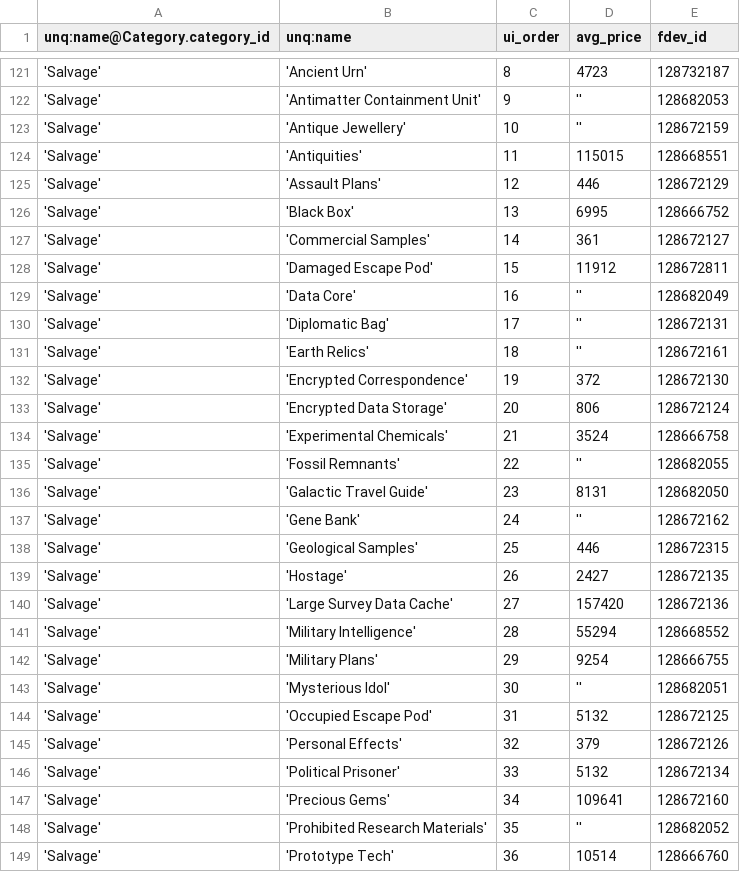
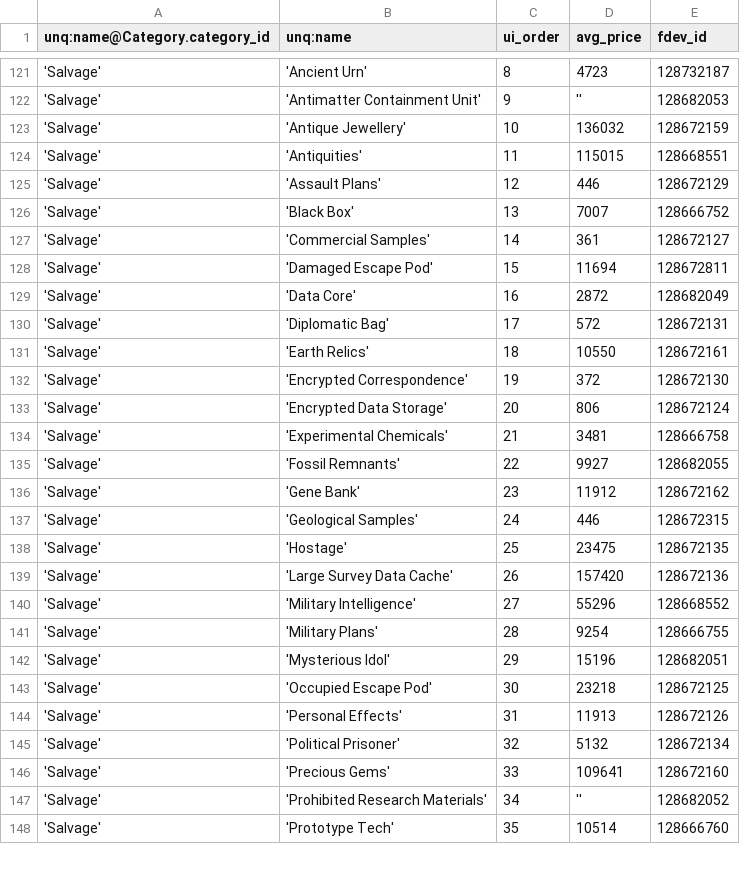
Before and after one commit to eyeonus/Trade-Dangerous, a CSV file: data/Item.csv, drawn as a sheet; only a part is shown, gaps mark what is left out; the diff covers the shown part only.

```diff
--- a/data/Item.csv
+++ b/data/Item.csv
@@ -122,28 +122,27 @@ unq:name@Category.category_id,unq:name,ui_order,avg_price,fdev_id
 'Salvage','Antimatter Containment Unit',9,'',128682053
-'Salvage','Antique Jewellery',10,'',128672159
+'Salvage','Antique Jewellery',10,136032,128672159
 'Salvage','Antiquities',11,115015,128668551
 'Salvage','Assault Plans',12,446,128672129
-'Salvage','Black Box',13,6995,128666752
+'Salvage','Black Box',13,7007,128666752
 'Salvage','Commercial Samples',14,361,128672127
-'Salvage','Damaged Escape Pod',15,11912,128672811
-'Salvage','Data Core',16,'',128682049
-'Salvage','Diplomatic Bag',17,'',128672131
-'Salvage','Earth Relics',18,'',128672161
+'Salvage','Damaged Escape Pod',15,11694,128672811
+'Salvage','Data Core',16,2872,128682049
+'Salvage','Diplomatic Bag',17,572,128672131
+'Salvage','Earth Relics',18,10550,128672161
 'Salvage','Encrypted Correspondence',19,372,128672130
 'Salvage','Encrypted Data Storage',20,806,128672124
-'Salvage','Experimental Chemicals',21,3524,128666758
-'Salvage','Fossil Remnants',22,'',128682055
-'Salvage','Galactic Travel Guide',23,8131,128682050
-'Salvage','Gene Bank',24,'',128672162
-'Salvage','Geological Samples',25,446,128672315
-'Salvage','Hostage',26,2427,128672135
-'Salvage','Large Survey Data Cache',27,157420,128672136
-'Salvage','Military Intelligence',28,55294,128668552
-'Salvage','Military Plans',29,9254,128666755
-'Salvage','Mysterious Idol',30,'',128682051
-'Salvage','Occupied Escape Pod',31,5132,128672125
-'Salvage','Personal Effects',32,379,128672126
-'Salvage','Political Prisoner',33,5132,128672134
-'Salvage','Precious Gems',34,109641,128672160
-'Salvage','Prohibited Research Materials',35,'',128682052
-'Salvage','Prototype Tech',36,10514,128666760
+'Salvage','Experimental Chemicals',21,3481,128666758
+'Salvage','Fossil Remnants',22,9927,128682055
+'Salvage','Gene Bank',23,11912,128672162
+'Salvage','Geological Samples',24,446,128672315
+'Salvage','Hostage',25,23475,128672135
+'Salvage','Large Survey Data Cache',26,157420,128672136
+'Salvage','Military Intelligence',27,55296,128668552
+'Salvage','Military Plans',28,9254,128666755
+'Salvage','Mysterious Idol',29,15196,128682051
+'Salvage','Occupied Escape Pod',30,23218,128672125
+'Salvage','Personal Effects',31,11913,128672126
+'Salvage','Political Prisoner',32,5132,128672134
+'Salvage','Precious Gems',33,109641,128672160
+'Salvage','Prohibited Research Materials',34,'',128682052
+'Salvage','Prototype Tech',35,10514,128666760
```
Also changed, not shown: 1 added row and 155 edited cells elsewhere in this file.
